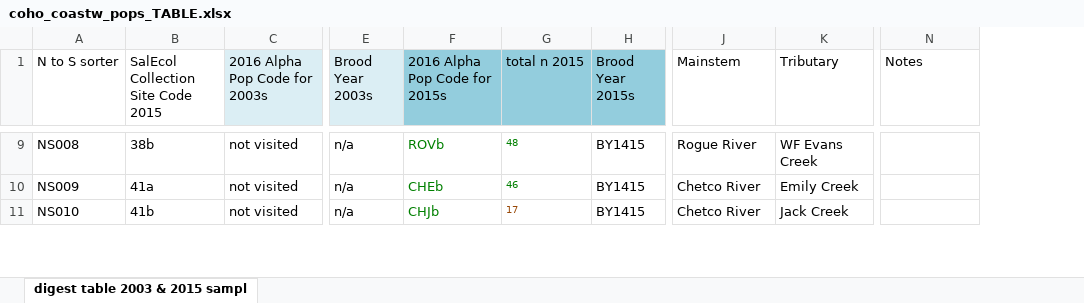
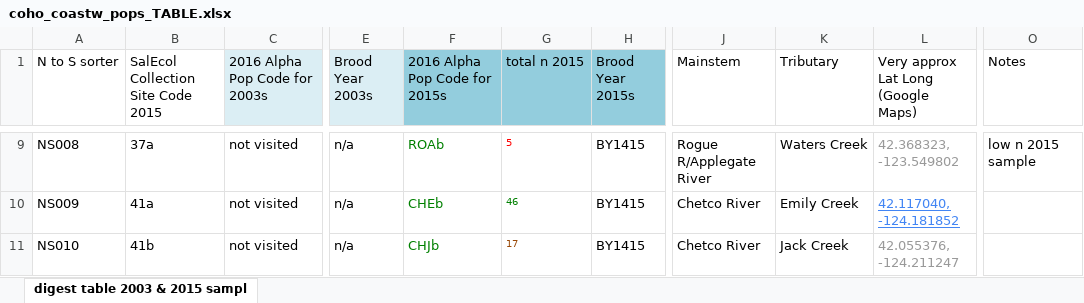
Before and after one commit to eriqande/ccc-sonc-resample, an Excel workbook: data/coho_coastw_pops_TABLE.xlsx, sheet digest table 2003 & 2015 sampl, drawn as a sheet; only a part is shown, gaps mark what is left out; values as stored, in another font and other column widths than the file's, no borders; addresses are those after the commit; the diff covers the shown part only; the diff names each change by its address in the sheet, - before the commit and + after, or states it on an @@ line.

```diff
--- a/data/coho_coastw_pops_TABLE.xlsx (sheet digest table 2003 & 2015 sampl)
+++ b/data/coho_coastw_pops_TABLE.xlsx (sheet digest table 2003 & 2015 sampl)
+column L, row 1: Very approx Lat Long (Google Maps); rows 9-11: 42.368323, -123.549802 | 42.117040, -124.181852 | 42.055376, -124.211247
-B9: 38b
+B9: 37a
-F9 (2016 Alpha Pop Code for 2015s): ROVb
+F9 (2016 Alpha Pop Code for 2015s): ROAb
-G9 (total n 2015): 48
+G9 (total n 2015): 5
-G9 text colour: #008000
+G9 text colour: #FF0000
-J9 (Mainstem): Rogue River
+J9 (Mainstem): Rogue R/Applegate River
-K9 (Tributary): WF Evans Creek
+K9 (Tributary): Waters Creek
-O9 (Notes): (empty)
+O9 (Notes): low n 2015 sample
```
Also changed, not shown: 21 edited cells and cell formats elsewhere in this sheet, 2 other files.
